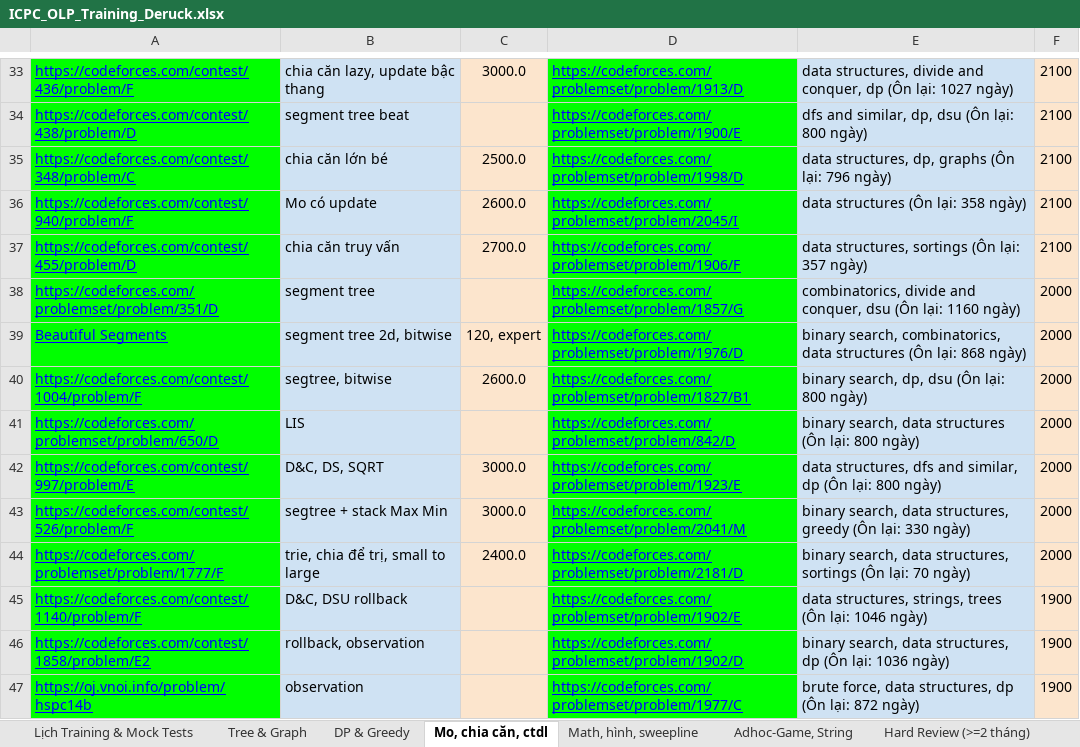
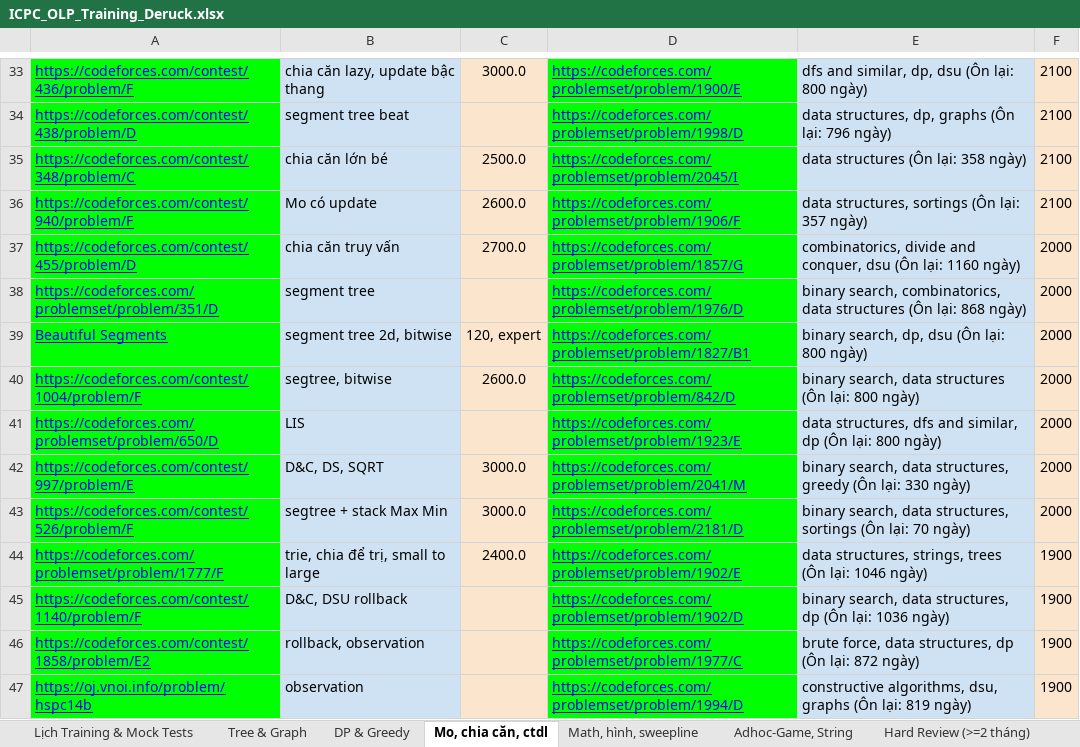
Before and after one commit to ducphung3103/Webcanhan, an Excel workbook: ICPC_OLP_Training_Deruck.xlsx, sheet Mo, chia căn, ctdl, drawn as a sheet; only a part is shown, gaps mark what is left out; values as stored, in another font and other column widths than the file's, no borders; the diff covers the shown part only; the diff names each change by its address in the sheet, - before the commit and + after, or states it on an @@ line.

```diff
--- a/ICPC_OLP_Training_Deruck.xlsx (sheet Mo, chia căn, ctdl)
+++ b/ICPC_OLP_Training_Deruck.xlsx (sheet Mo, chia căn, ctdl)
-D33: https://codeforces.com/problemset/problem/1913/D
+D33: https://codeforces.com/problemset/problem/1900/E
-E33: data structures, divide and conquer, dp (Ôn lại: 1027 ngày)
+E33: dfs and similar, dp, dsu (Ôn lại: 800 ngày)
-D34: https://codeforces.com/problemset/problem/1900/E
+D34: https://codeforces.com/problemset/problem/1998/D
-E34: dfs and similar, dp, dsu (Ôn lại: 800 ngày)
+E34: data structures, dp, graphs (Ôn lại: 796 ngày)
-D35: https://codeforces.com/problemset/problem/1998/D
+D35: https://codeforces.com/problemset/problem/2045/I
-E35: data structures, dp, graphs (Ôn lại: 796 ngày)
+E35: data structures (Ôn lại: 358 ngày)
-D36: https://codeforces.com/problemset/problem/2045/I
+D36: https://codeforces.com/problemset/problem/1906/F
-E36: data structures (Ôn lại: 358 ngày)
+E36: data structures, sortings (Ôn lại: 357 ngày)
-D37: https://codeforces.com/problemset/problem/1906/F
+D37: https://codeforces.com/problemset/problem/1857/G
-E37: data structures, sortings (Ôn lại: 357 ngày)
+E37: combinatorics, divide and conquer, dsu (Ôn lại: 1160 ngày)
-F37: 2100
+F37: 2000
-D38: https://codeforces.com/problemset/problem/1857/G
+D38: https://codeforces.com/problemset/problem/1976/D
-E38: combinatorics, divide and conquer, dsu (Ôn lại: 1160 ngày)
+E38: binary search, combinatorics, data structures (Ôn lại: 868 ngày)
-D39: https://codeforces.com/problemset/problem/1976/D
+D39: https://codeforces.com/problemset/problem/1827/B1
-E39: binary search, combinatorics, data structures (Ôn lại: 868 ngày)
+E39: binary search, dp, dsu (Ôn lại: 800 ngày)
-D40: https://codeforces.com/problemset/problem/1827/B1
+D40: https://codeforces.com/problemset/problem/842/D
-E40: binary search, dp, dsu (Ôn lại: 800 ngày)
+E40: binary search, data structures (Ôn lại: 800 ngày)
-D41: https://codeforces.com/problemset/problem/842/D
+D41: https://codeforces.com/problemset/problem/1923/E
-E41: binary search, data structures (Ôn lại:…
+E41: data structures, dfs and similar, dp (Ôn lại:…
-D42: https://codeforces.com/problemset/problem/1923/E
+D42: https://codeforces.com/problemset/problem/2041/M
-E42: data structures, dfs and similar, dp (Ôn lại: 800 ngày)
+E42: binary search, data structures, greedy (Ôn lại: 330 ngày)
-D43: https://codeforces.com/problemset/problem/2041/M
+D43: https://codeforces.com/problemset/problem/2181/D
-E43: …data structures, greedy (Ôn lại: 330 ngày)
+E43: …data structures, sortings (Ôn lại: 70 ngày)
-D44: https://codeforces.com/problemset/problem/2181/D
+D44: https://codeforces.com/problemset/problem/1902/E
-E44: binary search, data structures, sortings (Ôn lại: 70 ngày)
+E44: data structures, strings, trees (Ôn lại: 1046 ngày)
-F44: 2000
+F44: 1900
-D45: https://codeforces.com/problemset/problem/1902/E
+D45: https://codeforces.com/problemset/problem/1902/D
-E45: data structures, strings, trees (Ôn lại: 1046 ngày)
+E45: binary search, data structures, dp (Ôn lại: 1036 ngày)
-D46: https://codeforces.com/problemset/problem/1902/D
+D46: https://codeforces.com/problemset/problem/1977/C
-E46: binary search, data structures, dp (Ôn lại: 1036 ngày)
+E46: brute force, data structures, dp (Ôn lại: 872 ngày)
-D47: https://codeforces.com/problemset/problem/1977/C
+D47: https://codeforces.com/problemset/problem/1994/D
-E47: brute force, data structures, dp (Ôn lại: 872 ngày)
+E47: constructive algorithms, dsu, graphs (Ôn lại: 819 ngày)
```
Also changed, not shown: 64 edited cells and cell formats elsewhere in this sheet, sheet Hard Review (>=2 tháng), sheet Math, hình, sweepline, sheet DP & Greedy, sheet Tree & Graph, master_cp_data.xlsx, web/ICPC_OLP_Training_Deruck.xlsx, 1 other file.
